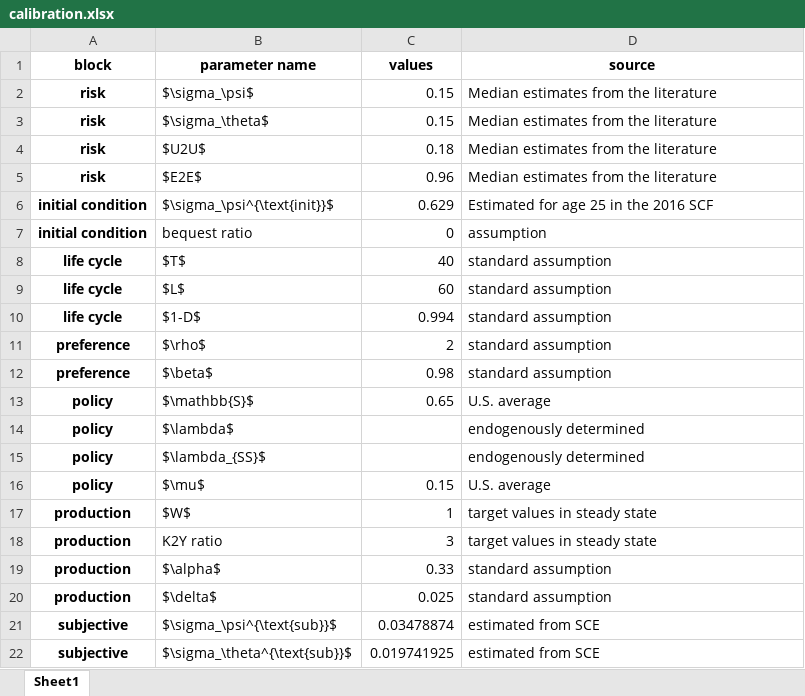
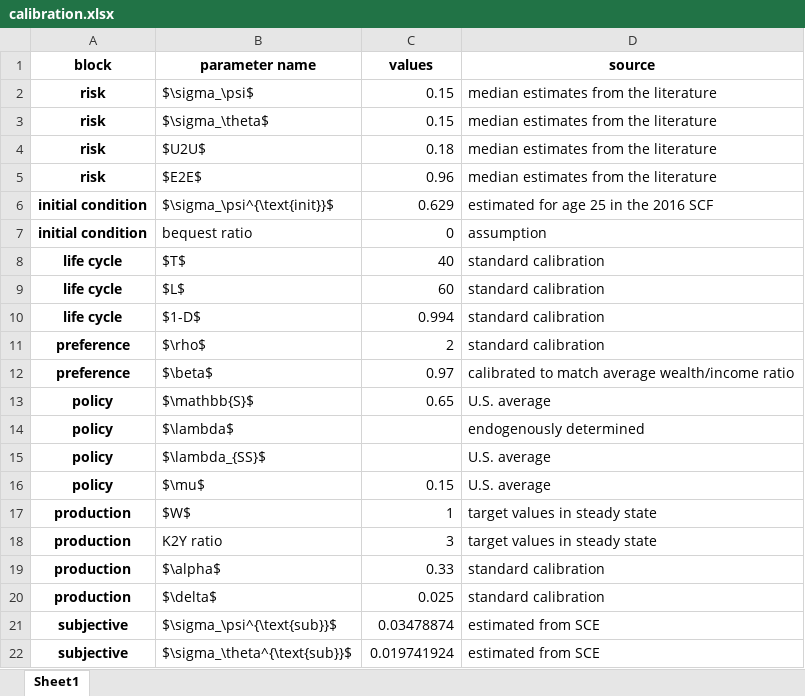
Before and after one commit to iworld1991/PIR, an Excel workbook: WorkingFolder/Tables/calibration.xlsx, sheet Sheet1, drawn as a sheet; values as stored, in another font and other column widths than the file's, no borders; the diff names each change by its address in the sheet, - before the commit and + after, or states it on an @@ line.

Commit message:
udpated tables

```diff
--- a/WorkingFolder/Tables/calibration.xlsx (sheet Sheet1)
+++ b/WorkingFolder/Tables/calibration.xlsx (sheet Sheet1)
-D2:D5 (source): Median estimates from the literature
+D2:D5 (source): median estimates from the literature
-D6 (source): Estimated for age 25 in the 2016 SCF
+D6 (source): estimated for age 25 in the 2016 SCF
-D8:D11 (source): standard assumption
+D8:D11 (source): standard calibration
-C12 (values): 0.98
+C12 (values): 0.97
-D12 (source): standard assumption
+D12 (source): calibrated to match average wealth/income ratio
-D15 (source): endogenously determined
+D15 (source): U.S. average
-D19:D20 (source): standard assumption
+D19:D20 (source): standard calibration
-C22 (values): 0.019741925
+C22 (values): 0.019741924
```
Also changed, not shown: WorkingFolder/Tables/micro_reg.xlsx, WorkingFolder/Tables/micro_reg_history_vol.xlsx, 4 other files.
